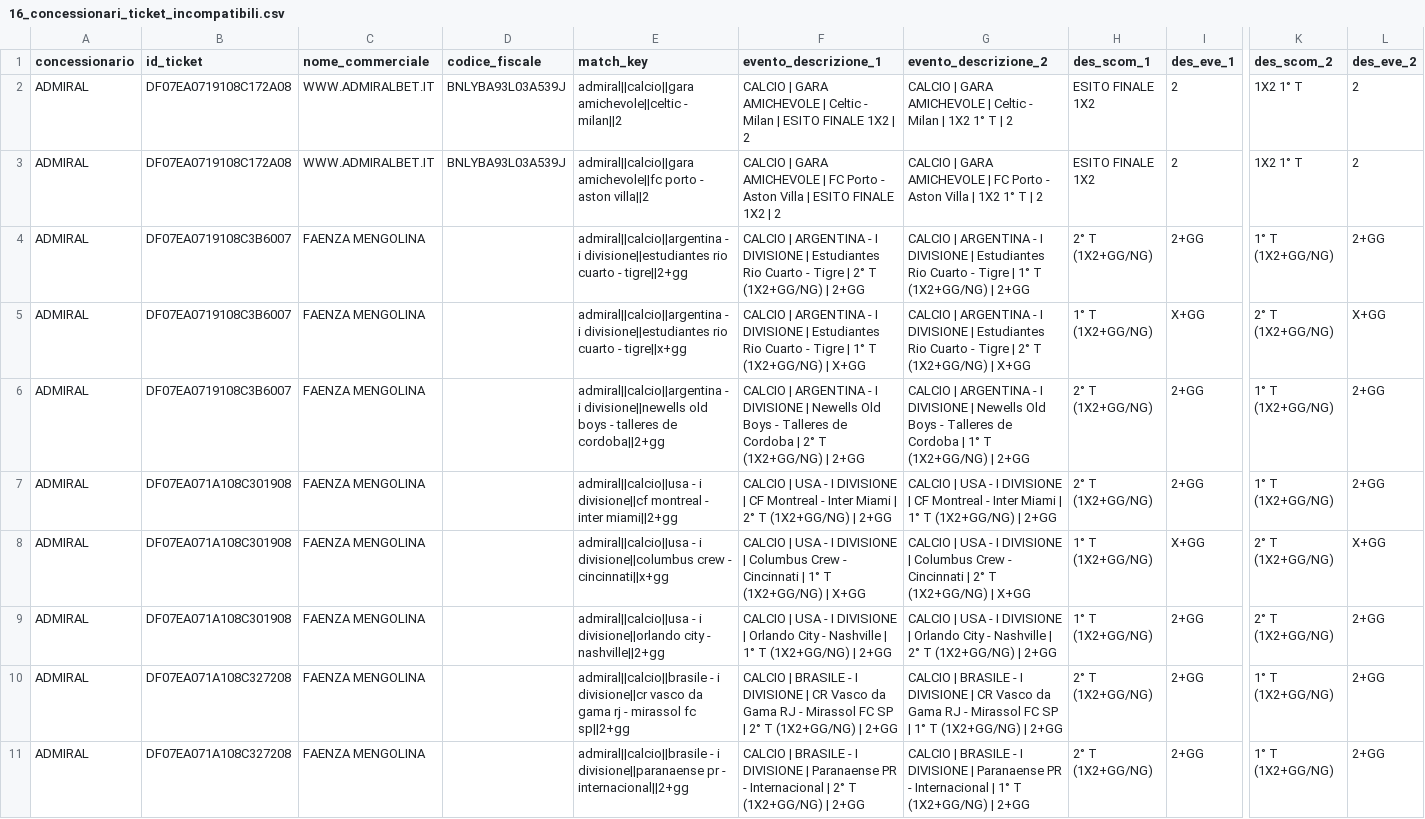
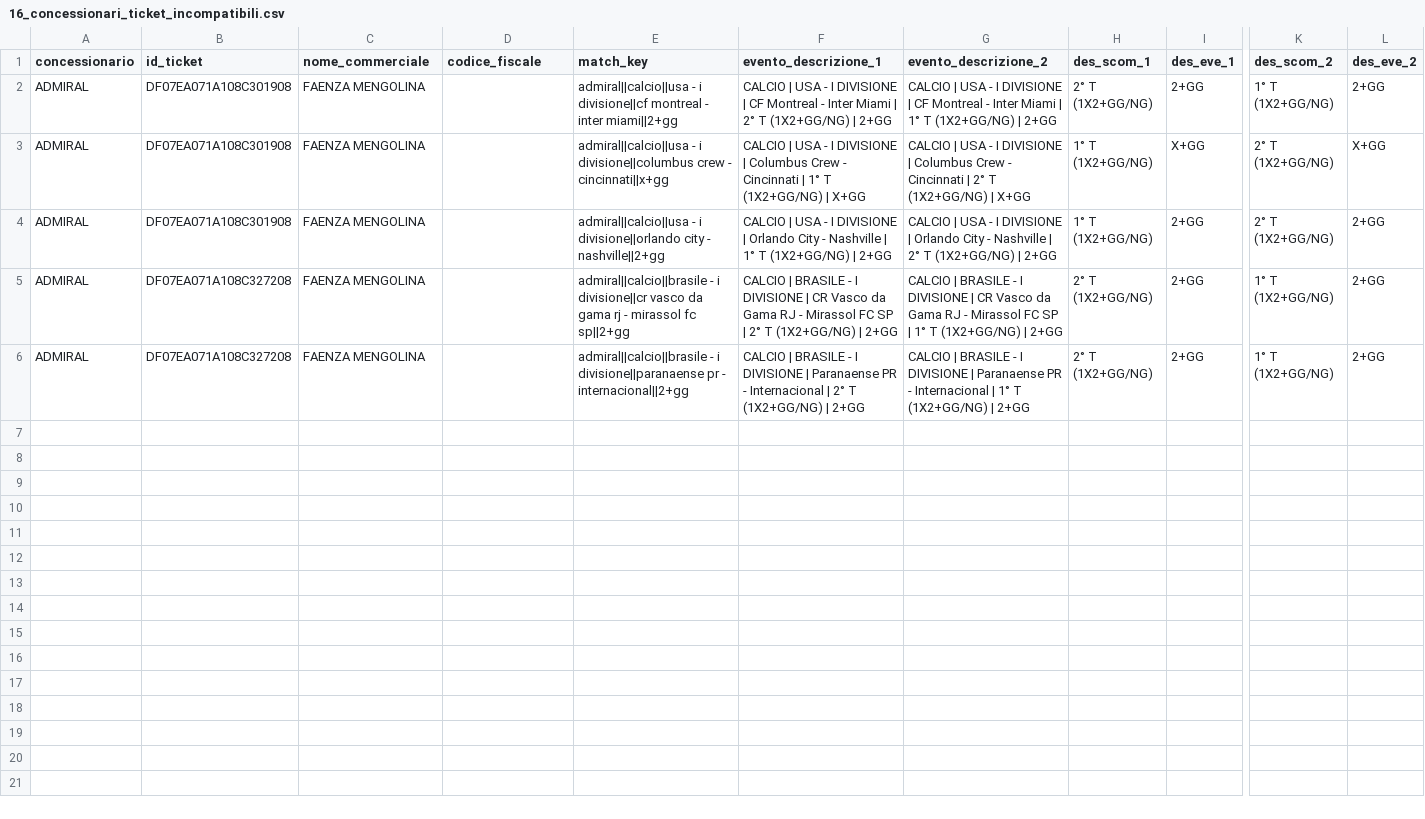
Before and after one commit to albagammamarketing-source/63_montecarlo_incompatibili, a CSV file: output/16_concessionari_ticket_incompatibili.csv, drawn as a sheet; only a part is shown, gaps mark what is left out; rows hold the shown columns only; the diff names each change by its address in the sheet, - before the commit and + after, or states it on an @@ line.

```diff
--- a/output/16_concessionari_ticket_incompatibili.csv
+++ b/output/16_concessionari_ticket_incompatibili.csv
-row 2: ADMIRAL | DF07EA0719108C172A08 | WWW.ADMIRALBET.IT | BNLYBA93L03A539J | admiral||calcio||gara amichevole||celtic - milan||2 | CALCIO | GARA AMICHEVOLE | Celtic - Milan | ESITO FINALE 1X2 | 2 | CALCIO | GARA AMICHEVOLE | Celtic - Milan | 1X2 1° T | 2 | ESITO FINALE 1X2 | 2 | 1X2 1° T | 2
-row 3: ADMIRAL | DF07EA0719108C172A08 | WWW.ADMIRALBET.IT | BNLYBA93L03A539J | admiral||calcio||gara amichevole||fc porto - aston villa||2 | CALCIO | GARA AMICHEVOLE | FC Porto - Aston Villa | ESITO FINALE 1X2 | 2 | CALCIO | GARA AMICHEVOLE | FC Porto - Aston Villa | 1X2 1° T | 2 | ESITO FINALE 1X2 | 2 | 1X2 1° T | 2
-row 4: ADMIRAL | DF07EA0719108C3B6007 | FAENZA MENGOLINA |  | admiral||calcio||argentina - i divisione||estudiantes rio cuarto - tigre||2+gg | CALCIO | ARGENTINA - I DIVISIONE | Estudiantes Rio Cuarto - Tigre | 2° T (1X2+GG/NG) | 2+GG | CALCIO | ARGENTINA - I DIVISIONE | Estudiantes Rio Cuarto - Tigre | 1° T (1X2+GG/NG) | 2+GG | 2° T (1X2+GG/NG) | 2+GG | 1° T (1X2+GG/NG) | 2+GG
-row 5: ADMIRAL | DF07EA0719108C3B6007 | FAENZA MENGOLINA |  | admiral||calcio||argentina - i divisione||estudiantes rio cuarto - tigre||x+gg | CALCIO | ARGENTINA - I DIVISIONE | Estudiantes Rio Cuarto - Tigre | 1° T (1X2+GG/NG) | X+GG | CALCIO | ARGENTINA - I DIVISIONE | Estudiantes Rio Cuarto - Tigre | 2° T (1X2+GG/NG) | X+GG | 1° T (1X2+GG/NG) | X+GG | 2° T (1X2+GG/NG) | X+GG
-row 6: ADMIRAL | DF07EA0719108C3B6007 | FAENZA MENGOLINA |  | admiral||calcio||argentina - i divisione||newells old boys - talleres de cordoba||2+gg | CALCIO | ARGENTINA - I DIVISIONE | Newells Old Boys - Talleres de Cordoba | 2° T (1X2+GG/NG) | 2+GG | CALCIO | ARGENTINA - I DIVISIONE | Newells Old Boys - Talleres de Cordoba | 1° T (1X2+GG/NG) | 2+GG | 2° T (1X2+GG/NG) | 2+GG | 1° T (1X2+GG/NG) | 2+GG
```
Also changed, not shown: output/10_concessionari_riepilogo_probabilistico_per_nome_commerciale.csv, output/13_concessionari_montecarlo_per_nome_commerciale.csv, 15 other files.
